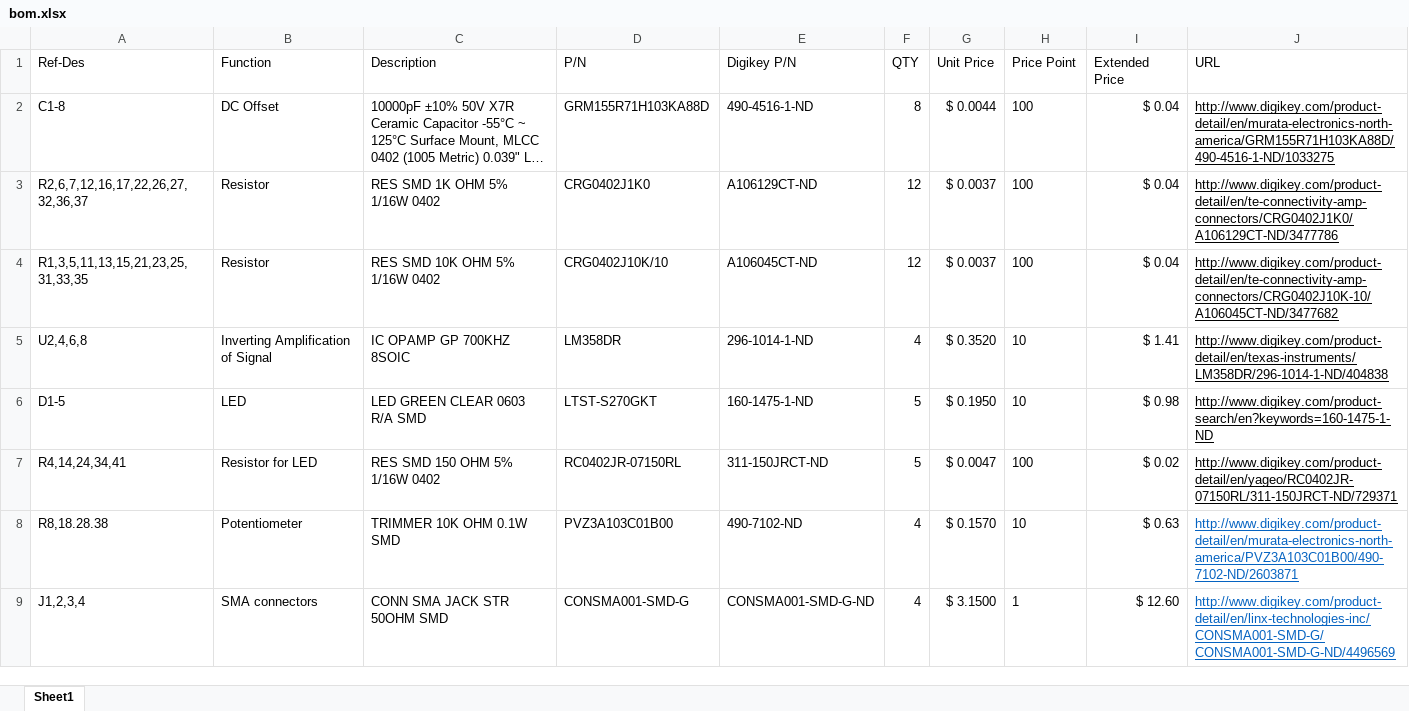
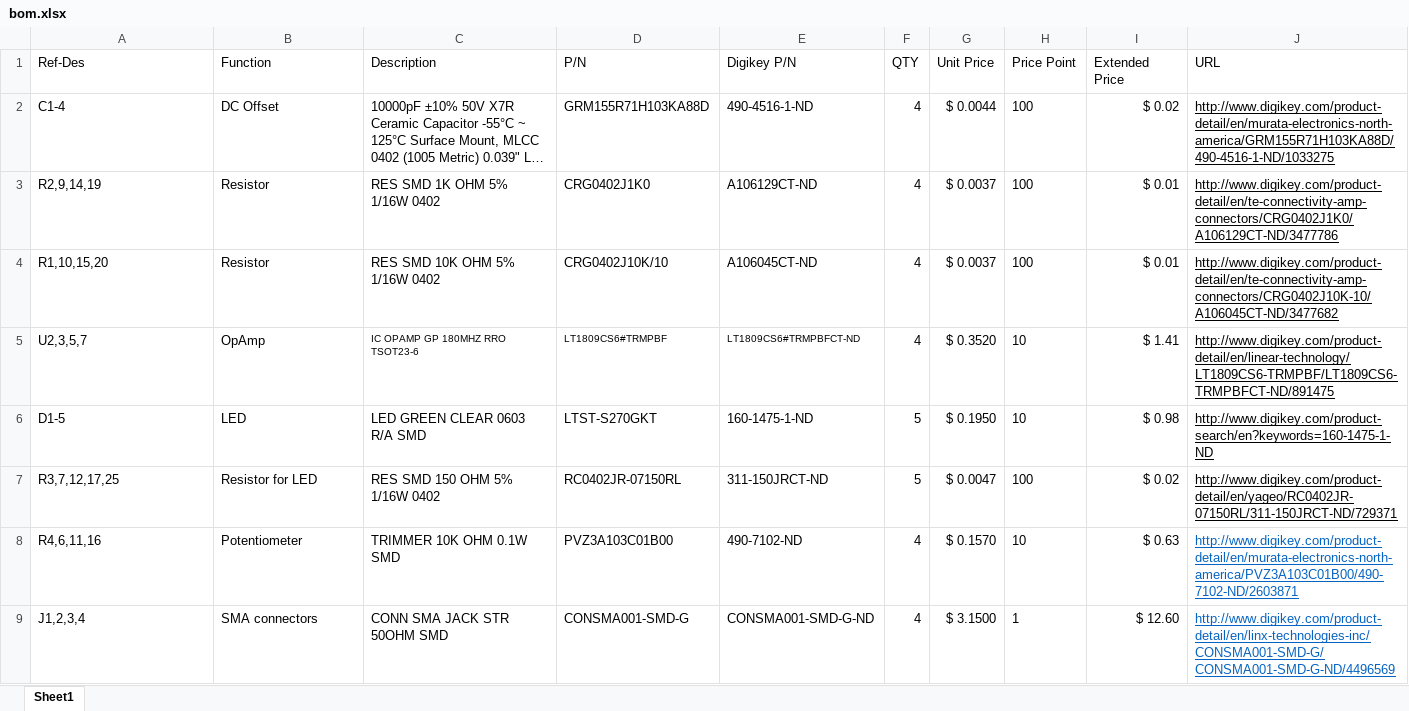
Before and after one commit to sawaiz/coincidenceCounter, an Excel workbook: pcb/bom.xlsx, sheet Sheet1, drawn as a sheet; only a part is shown; long unchanged cells end in …; values as stored, in another font and other column widths than the file's, no borders; the diff covers the shown part only; the diff names each change by its address in the sheet, - before the commit and + after, or states it on an @@ line.

```diff
--- a/pcb/bom.xlsx (sheet Sheet1)
+++ b/pcb/bom.xlsx (sheet Sheet1)
-A2 (Ref-Des): C1-8
+A2 (Ref-Des): C1-4
-F2 (QTY): 8
+F2 (QTY): 4
-I2 (Extended Price): $ 0.04
+I2 (Extended Price): $ 0.02
-A3 (Ref-Des): R2,6,7,12,16,17,22,26,27,32,36,37
+A3 (Ref-Des): R2,9,14,19
-F3:F4 (QTY): 12
+F3:F4 (QTY): 4
-I3:I4 (Extended Price): $ 0.04
+I3:I4 (Extended Price): $ 0.01
-A4 (Ref-Des): R1,3,5,11,13,15,21,23,25,31,33,35
+A4 (Ref-Des): R1,10,15,20
-A5 (Ref-Des): U2,4,6,8
+A5 (Ref-Des): U2,3,5,7
-B5 (Function): Inverting Amplification of Signal
+B5 (Function): OpAmp
-C5 (Description): IC OPAMP GP 700KHZ 8SOIC
+C5 (Description): IC OPAMP GP 180MHZ RRO TSOT23-6
@@ C5:E5 text size: smaller @@
-D5 (P/N): LM358DR
+D5 (P/N): LT1809CS6#TRMPBF
-E5 (Digikey P/N): 296-1014-1-ND
+E5 (Digikey P/N): LT1809CS6#TRMPBFCT-ND
-J5 (URL): http://www.digikey.com/product-detail/en/texas-instruments/LM358DR/296-1014-1-ND/404838
+J5 (URL): http://www.digikey.com/product-detail/en/linear-technology/LT1809CS6-TRMPBF/LT1809CS6-TRMPBFCT-ND/891475
-A7 (Ref-Des): R4,14,24,34,41
+A7 (Ref-Des): R3,7,12,17,25
-A8 (Ref-Des): R8,18.28.38
+A8 (Ref-Des): R4,6,11,16
```
Also changed, not shown: 3 added rows, 1 removed row and 2 edited cells elsewhere in this sheet, 2 other files.
